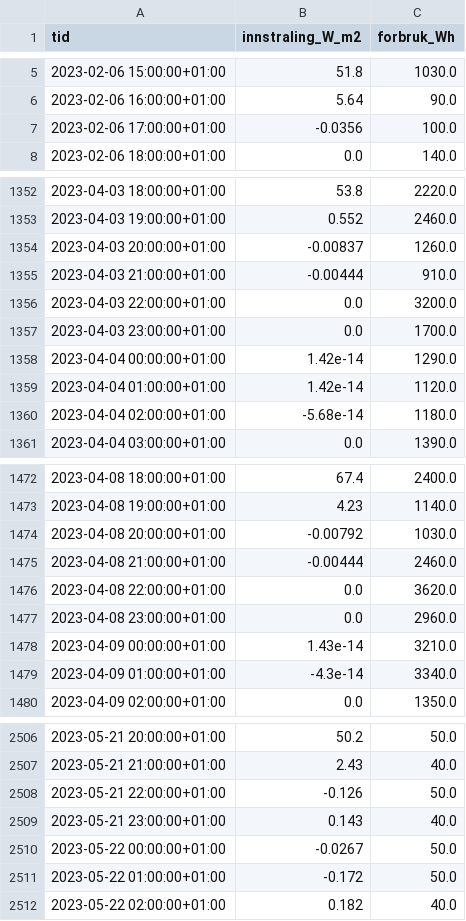
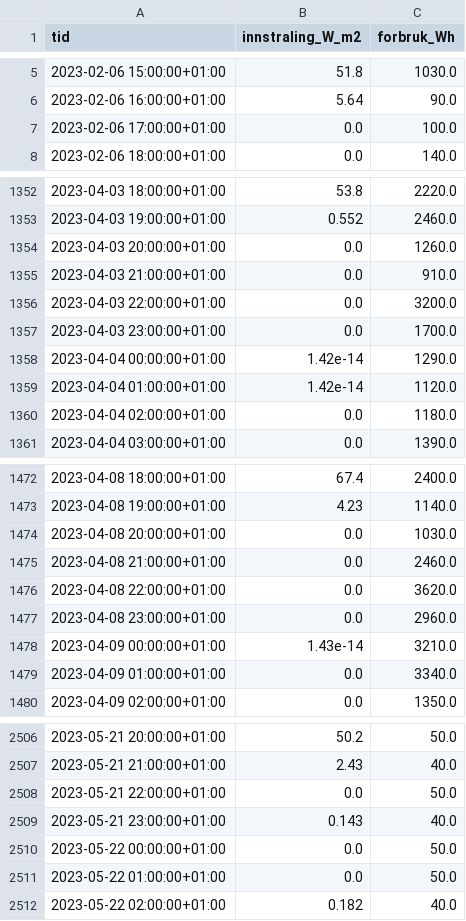
Before and after one commit to Simen1002/ELK330-Gruppeprosjekt, a CSV file: Hyttefeltet_data/building_6805.csv, drawn as a sheet; only a part is shown, gaps mark what is left out; the diff covers the shown part only.

```diff
--- a/Hyttefeltet_data/building_6805.csv
+++ b/Hyttefeltet_data/building_6805.csv
@@ -6,3 +6,3 @@ tid,innstraling_W_m2,forbruk_Wh
 2023-02-06 16:00:00+01:00,5.64,90.0
-2023-02-06 17:00:00+01:00,-0.0356,100.0
+2023-02-06 17:00:00+01:00,0.0,100.0
 2023-02-06 18:00:00+01:00,0.0,140.0
@@ -1353,4 +1353,4 @@ tid,innstraling_W_m2,forbruk_Wh
 2023-04-03 19:00:00+01:00,0.552,2460.0
-2023-04-03 20:00:00+01:00,-0.00837,1260.0
-2023-04-03 21:00:00+01:00,-0.00444,910.0
+2023-04-03 20:00:00+01:00,0.0,1260.0
+2023-04-03 21:00:00+01:00,0.0,910.0
 2023-04-03 22:00:00+01:00,0.0,3200.0
@@ -1359,3 +1359,3 @@ tid,innstraling_W_m2,forbruk_Wh
 2023-04-04 01:00:00+01:00,1.42e-14,1120.0
-2023-04-04 02:00:00+01:00,-5.68e-14,1180.0
+2023-04-04 02:00:00+01:00,0.0,1180.0
 2023-04-04 03:00:00+01:00,0.0,1390.0
@@ -1473,4 +1473,4 @@ tid,innstraling_W_m2,forbruk_Wh
 2023-04-08 19:00:00+01:00,4.23,1140.0
-2023-04-08 20:00:00+01:00,-0.00792,1030.0
-2023-04-08 21:00:00+01:00,-0.00444,2460.0
+2023-04-08 20:00:00+01:00,0.0,1030.0
+2023-04-08 21:00:00+01:00,0.0,2460.0
 2023-04-08 22:00:00+01:00,0.0,3620.0
@@ -1478,3 +1478,3 @@ tid,innstraling_W_m2,forbruk_Wh
 2023-04-09 00:00:00+01:00,1.43e-14,3210.0
-2023-04-09 01:00:00+01:00,-4.3e-14,3340.0
+2023-04-09 01:00:00+01:00,0.0,3340.0
 2023-04-09 02:00:00+01:00,0.0,1350.0
@@ -2507,6 +2507,6 @@ tid,innstraling_W_m2,forbruk_Wh
 2023-05-21 21:00:00+01:00,2.43,40.0
-2023-05-21 22:00:00+01:00,-0.126,50.0
+2023-05-21 22:00:00+01:00,0.0,50.0
 2023-05-21 23:00:00+01:00,0.143,40.0
-2023-05-22 00:00:00+01:00,-0.0267,50.0
-2023-05-22 01:00:00+01:00,-0.172,50.0
+2023-05-22 00:00:00+01:00,0.0,50.0
+2023-05-22 01:00:00+01:00,0.0,50.0
 2023-05-22 02:00:00+01:00,0.182,40.0
```
Also changed, not shown: 170 edited cells elsewhere in this file, Hyttefeltet_data/building_6700.csv, Hyttefeltet_data/building_6710.csv, 5 other files.
